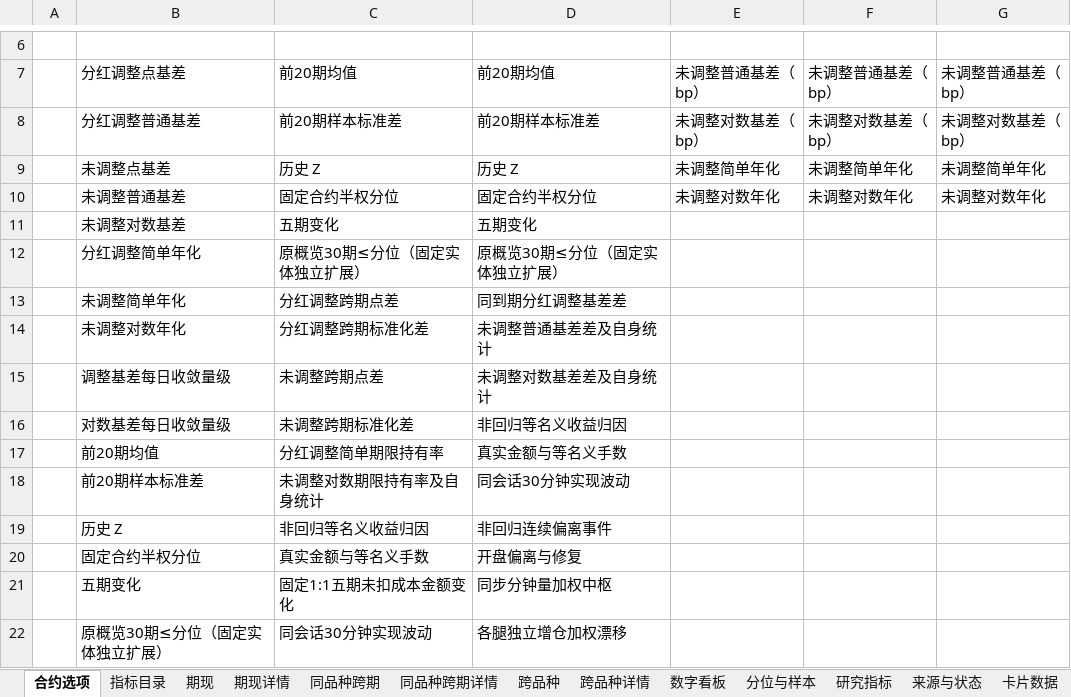
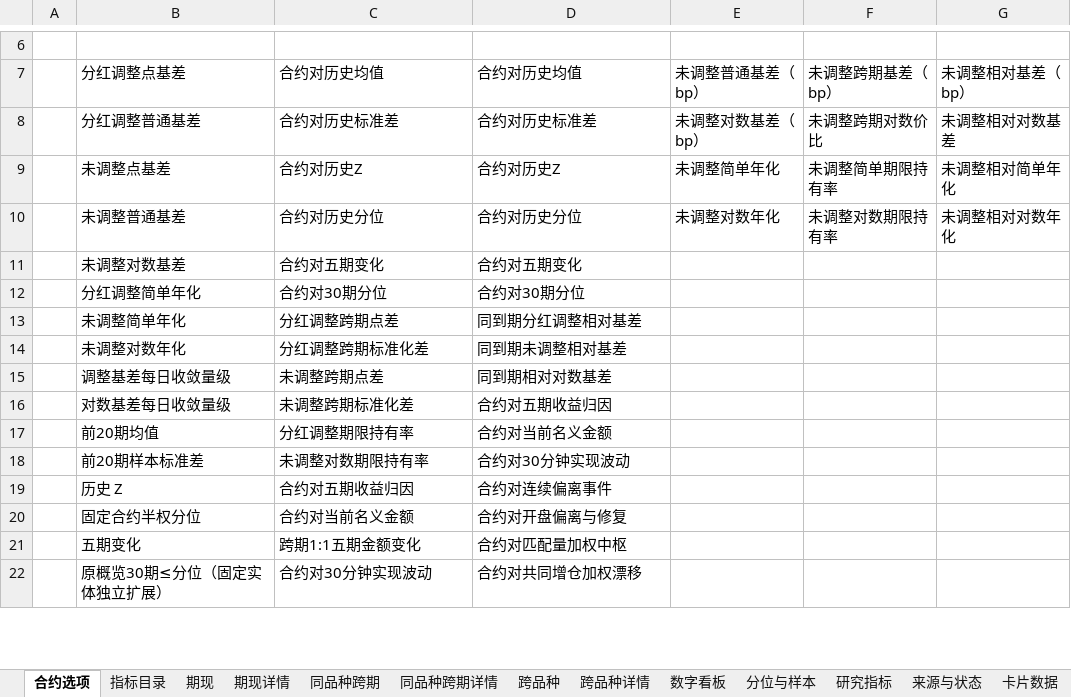
Before and after one commit to vanadium22/Delta1, an Excel workbook: dashboard/excel_numeric/template.xlsx, sheet 合约选项, drawn as a sheet; only a part is shown, gaps mark what is left out; values as stored, in another font and other column widths than the file's, no borders; the diff covers the shown part only; the diff names each change by its address in the sheet, - before the commit and + after, or states it on an @@ line.

```diff
--- a/dashboard/excel_numeric/template.xlsx (sheet 合约选项)
+++ b/dashboard/excel_numeric/template.xlsx (sheet 合约选项)
-C7: 前20期均值
+C7: 合约对历史均值
-D7: 前20期均值
+D7: 合约对历史均值
-F7: 未调整普通基差（bp）
+F7: 未调整跨期基差（bp）
-G7: 未调整普通基差（bp）
+G7: 未调整相对基差（bp）
-C8 (合约对历史均值): 前20期样本标准差
+C8 (合约对历史均值): 合约对历史标准差
-D8 (合约对历史均值): 前20期样本标准差
+D8 (合约对历史均值): 合约对历史标准差
-F8 (未调整跨期基差（bp）): 未调整对数基差（bp）
+F8 (未调整跨期基差（bp）): 未调整跨期对数价比
-G8 (未调整相对基差（bp）): 未调整对数基差（bp）
+G8 (未调整相对基差（bp）): 未调整相对对数基差
-C9 (合约对历史均值): 历史 Z
+C9 (合约对历史均值): 合约对历史Z
-D9 (合约对历史均值): 历史 Z
+D9 (合约对历史均值): 合约对历史Z
-F9 (未调整跨期基差（bp）): 未调整简单年化
+F9 (未调整跨期基差（bp）): 未调整简单期限持有率
-G9 (未调整相对基差（bp）): 未调整简单年化
+G9 (未调整相对基差（bp）): 未调整相对简单年化
-C10 (合约对历史均值): 固定合约半权分位
+C10 (合约对历史均值): 合约对历史分位
-D10 (合约对历史均值): 固定合约半权分位
+D10 (合约对历史均值): 合约对历史分位
-F10 (未调整跨期基差（bp）): 未调整对数年化
+F10 (未调整跨期基差（bp）): 未调整对数期限持有率
-G10 (未调整相对基差（bp）): 未调整对数年化
+G10 (未调整相对基差（bp）): 未调整相对对数年化
-C11 (合约对历史均值): 五期变化
+C11 (合约对历史均值): 合约对五期变化
-D11 (合约对历史均值): 五期变化
+D11 (合约对历史均值): 合约对五期变化
-C12 (合约对历史均值): 原概览30期≤分位（固定实体独立扩展）
+C12 (合约对历史均值): 合约对30期分位
-D12 (合约对历史均值): 原概览30期≤分位（固定实体独立扩展）
+D12 (合约对历史均值): 合约对30期分位
-D13 (合约对历史均值): 同到期分红调整基差差
+D13 (合约对历史均值): 同到期分红调整相对基差
-D14 (合约对历史均值): 未调整普通基差差及自身统计
+D14 (合约对历史均值): 同到期未调整相对基差
-D15 (合约对历史均值): 未调整对数基差差及自身统计
+D15 (合约对历史均值): 同到期相对对数基差
-D16 (合约对历史均值): 非回归等名义收益归因
+D16 (合约对历史均值): 合约对五期收益归因
-C17 (合约对历史均值): 分红调整简单期限持有率
+C17 (合约对历史均值): 分红调整期限持有率
-D17 (合约对历史均值): 真实金额与等名义手数
+D17 (合约对历史均值): 合约对当前名义金额
-C18 (合约对历史均值): 未调整对数期限持有率及自身统计
+C18 (合约对历史均值): 未调整对数期限持有率
-D18 (合约对历史均值): 同会话30分钟实现波动
+D18 (合约对历史均值): 合约对30分钟实现波动
-C19 (合约对历史均值): 非回归等名义收益归因
+C19 (合约对历史均值): 合约对五期收益归因
-D19 (合约对历史均值): 非回归连续偏离事件
+D19 (合约对历史均值): 合约对连续偏离事件
-C20 (合约对历史均值): 真实金额与等名义手数
+C20 (合约对历史均值): 合约对当前名义金额
-D20 (合约对历史均值): 开盘偏离与修复
+D20 (合约对历史均值): 合约对开盘偏离与修复
-C21 (合约对历史均值): 固定1:1五期未扣成本金额变化
+C21 (合约对历史均值): 跨期1:1五期金额变化
-D21 (合约对历史均值): 同步分钟量加权中枢
+D21 (合约对历史均值): 合约对匹配量加权中枢
-C22 (合约对历史均值): 同会话30分钟实现波动
+C22 (合约对历史均值): 合约对30分钟实现波动
-D22 (合约对历史均值): 各腿独立增仓加权漂移
+D22 (合约对历史均值): 合约对共同增仓加权漂移
```
Also changed, not shown: 20 edited cells elsewhere in this sheet, sheet 指标目录, sheet 跨品种详情, sheet 同品种跨期详情, sheet 跨品种, sheet 同品种跨期, sheet 期现详情, charts or pictures, 27 other files.
